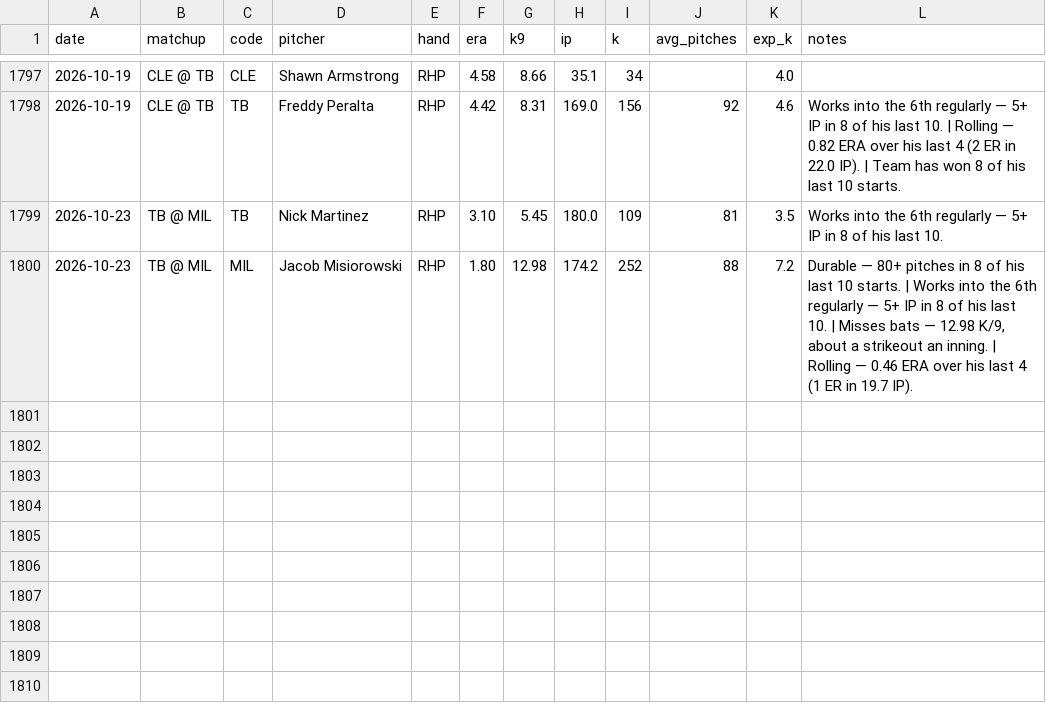
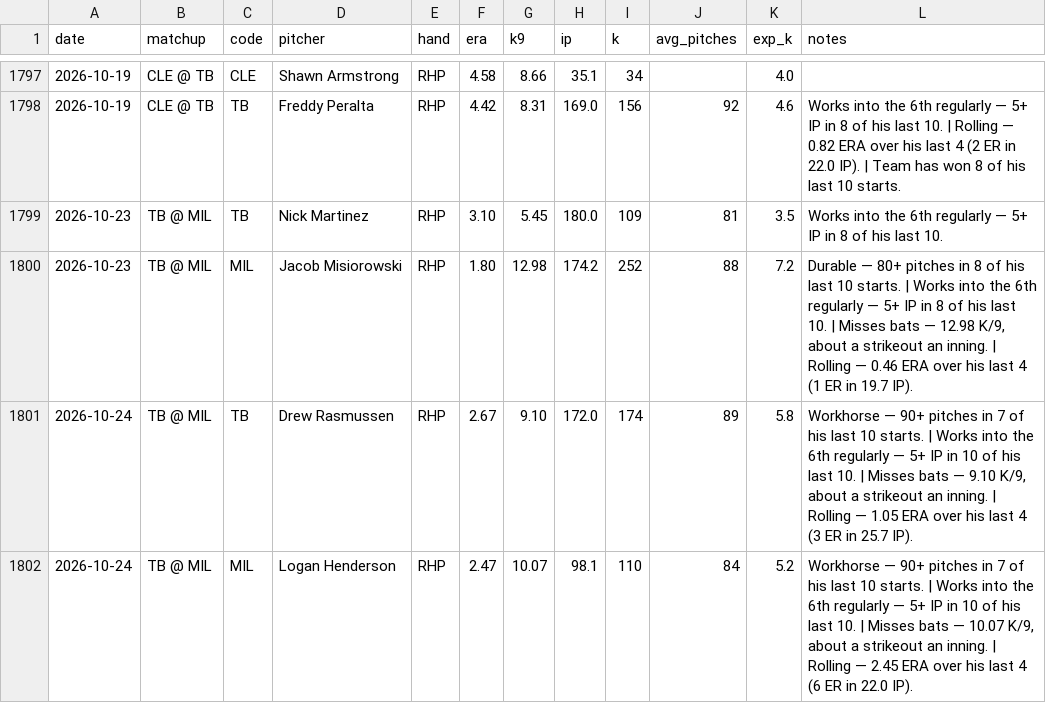
Before and after one commit to edwardk38/mlbstrikeouts, a CSV file: mlb_previews.csv, drawn as a sheet; only a part is shown, gaps mark what is left out.

```diff
--- a/mlb_previews.csv
+++ b/mlb_previews.csv
@@ -1800 +1800,3 @@ date,matchup,code,pitcher,hand,era,k9,ip,k,avg_pitches,exp_k,notes
 2026-10-23,TB @ MIL,MIL,Jacob Misiorowski,RHP,1.80,12.98,174.2,252,88,7.2,"Durable — 80+ pitches in 8 of his last 10 starts. | Works into the 6th regularly — 5+ IP in 8 of his last 10. | Misses bats — 12.98 K/9, about a strikeout an inning. | Rolling — 0.46 ERA over his last 4 (1 ER in 19.7 IP)."
+2026-10-24,TB @ MIL,TB,Drew Rasmussen,RHP,2.67,9.10,172.0,174,89,5.8,"Workhorse — 90+ pitches in 7 of his last 10 starts. | Works into the 6th regularly — 5+ IP in 10 of his last 10. | Misses bats — 9.10 K/9, about a strikeout an inning. | Rolling — 1.05 ERA over his last 4 (3 ER in 25.7 IP)."
+2026-10-24,TB @ MIL,MIL,Logan Henderson,RHP,2.47,10.07,98.1,110,84,5.2,"Workhorse — 90+ pitches in 7 of his last 10 starts. | Works into the 6th regularly — 5+ IP in 10 of his last 10. | Misses bats — 10.07 K/9, about a strikeout an inning. | Rolling — 2.45 ERA over his last 4 (6 ER in 22.0 IP)."
```
Also changed, not shown: 1 other file.
